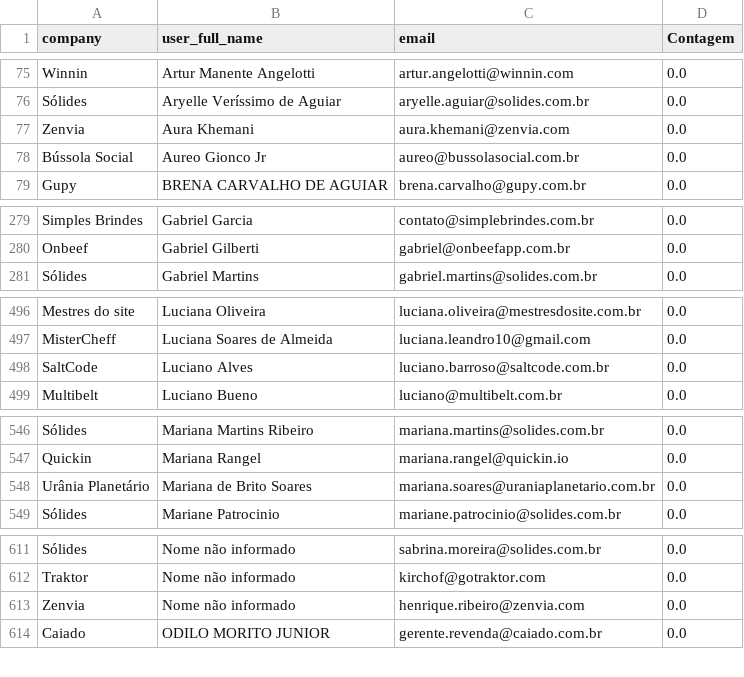
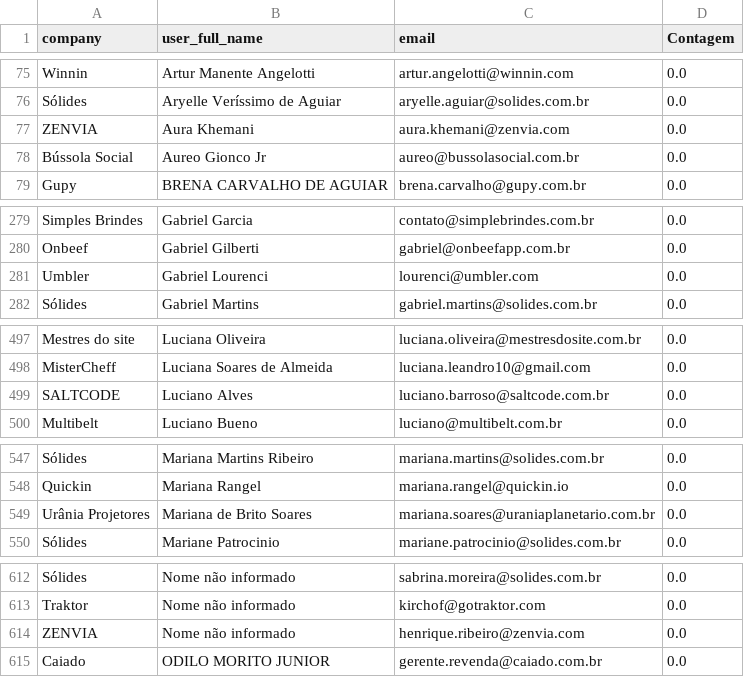
Before and after one commit to guiweissbock-cpu/pipelovers-engajamento, a CSV file: nao_iniciou.csv, drawn as a sheet; only a part is shown, gaps mark what is left out.

```diff
--- a/nao_iniciou.csv
+++ b/nao_iniciou.csv
@@ -76,3 +76,3 @@ Winnin,Artur Manente Angelotti,artur.angelotti@winnin.com,0.0
 Sólides,Aryelle Veríssimo de Aguiar,aryelle.aguiar@solides.com.br,0.0
-Zenvia,Aura Khemani,aura.khemani@zenvia.com,0.0
+ZENVIA,Aura Khemani,aura.khemani@zenvia.com,0.0
 Bússola Social,Aureo Gionco Jr,aureo@bussolasocial.com.br,0.0
@@ -280,2 +280,3 @@ Simples Brindes,Gabriel Garcia,contato@simplebrindes.com.br,0.0
 Onbeef ,Gabriel Gilberti,gabriel@onbeefapp.com.br,0.0
+Umbler,Gabriel Lourenci,lourenci@umbler.com,0.0
 Sólides,Gabriel Martins,gabriel.martins@solides.com.br,0.0
@@ -497,3 +498,3 @@ Mestres do site,Luciana Oliveira,luciana.oliveira@mestresdosite.com.br,0.0
 MisterCheff,Luciana Soares de Almeida,luciana.leandro10@gmail.com,0.0
-SaltCode,Luciano Alves,luciano.barroso@saltcode.com.br,0.0
+SALTCODE,Luciano Alves,luciano.barroso@saltcode.com.br,0.0
 Multibelt,Luciano Bueno,luciano@multibelt.com.br,0.0
@@ -547,3 +548,3 @@ Sólides,Mariana Martins Ribeiro,mariana.martins@solides.com.br,0.0
 Quickin,Mariana Rangel,mariana.rangel@quickin.io,0.0
-Urânia Planetário,Mariana de Brito Soares,mariana.soares@uraniaplanetario.com.br,0.0
+Urânia Projetores,Mariana de Brito Soares,mariana.soares@uraniaplanetario.com.br,0.0
 Sólides,Mariane Patrocinio,mariane.patrocinio@solides.com.br,0.0
@@ -612,3 +613,3 @@ Sólides,Nome não informado,sabrina.moreira@solides.com.br,0.0
 Traktor,Nome não informado,kirchof@gotraktor.com,0.0
-Zenvia,Nome não informado,henrique.ribeiro@zenvia.com,0.0
+ZENVIA,Nome não informado,henrique.ribeiro@zenvia.com,0.0
 Caiado,ODILO MORITO JUNIOR,gerente.revenda@caiado.com.br,0.0
```
Also changed, not shown: clientes.csv, usuarios.csv.
